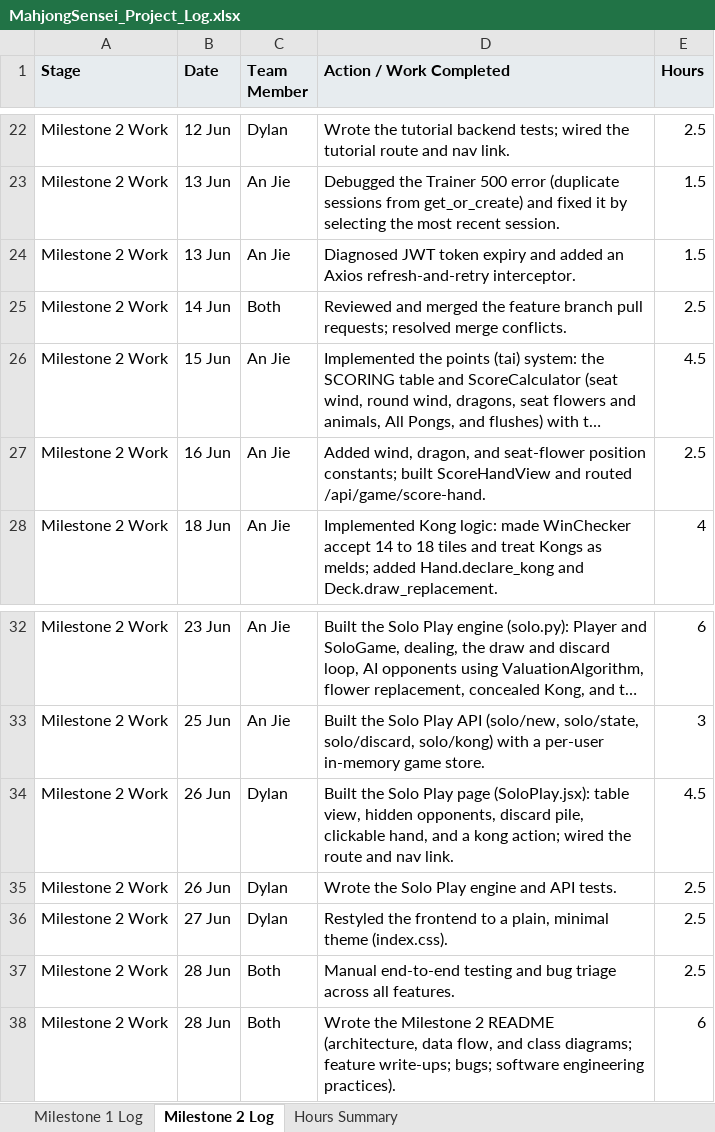
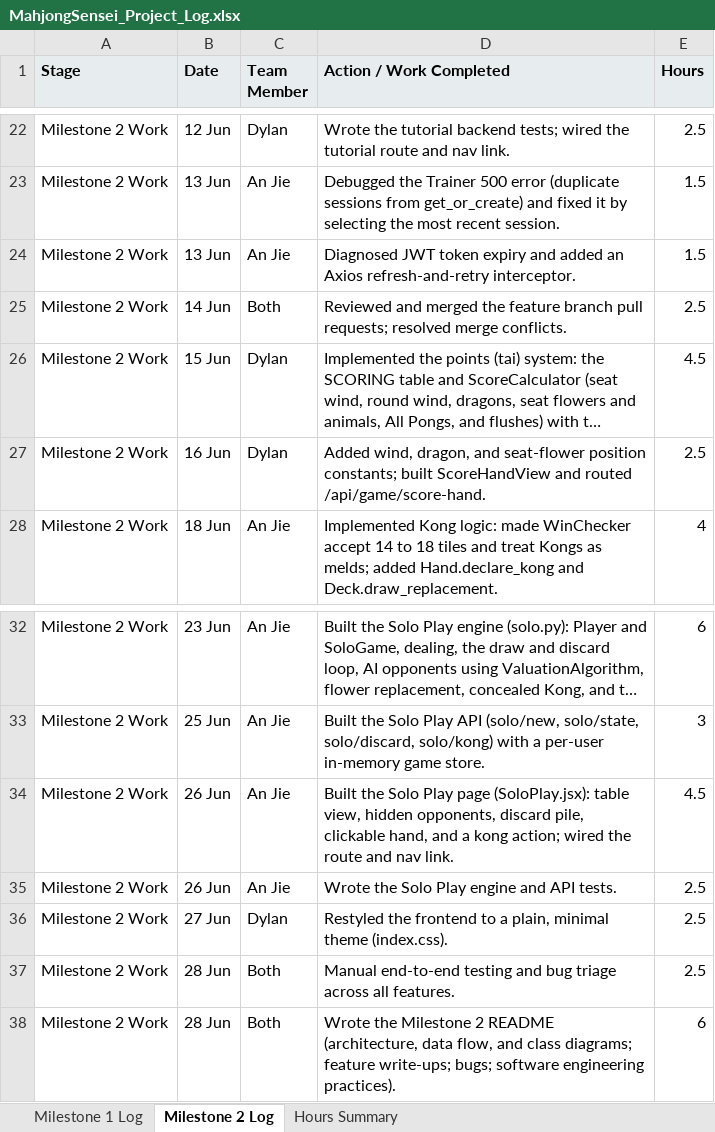
Before and after one commit to Dylanwkai/MahjongSensei-Orbital-2026, an Excel workbook: MahjongSensei_Project_Log.xlsx, sheet Milestone 2 Log, drawn as a sheet; only a part is shown, gaps mark what is left out; long unchanged cells end in …; values as stored, in another font and other column widths than the file's, no borders; the diff names each change by its address in the sheet, - before the commit and + after, or states it on an @@ line.

```diff
--- a/MahjongSensei_Project_Log.xlsx (sheet Milestone 2 Log)
+++ b/MahjongSensei_Project_Log.xlsx (sheet Milestone 2 Log)
-C26:C27 (Team Member): An Jie
+C26:C27 (Team Member): Dylan
-C34:C35 (Team Member): Dylan
+C34:C35 (Team Member): An Jie
```
Also changed, not shown: sheet Hours Summary, 7 other files.
